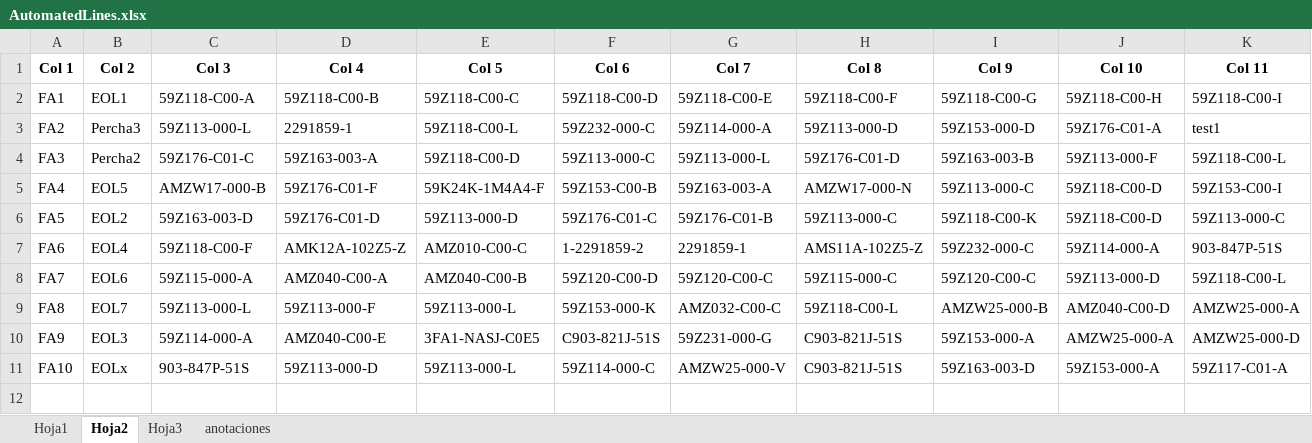
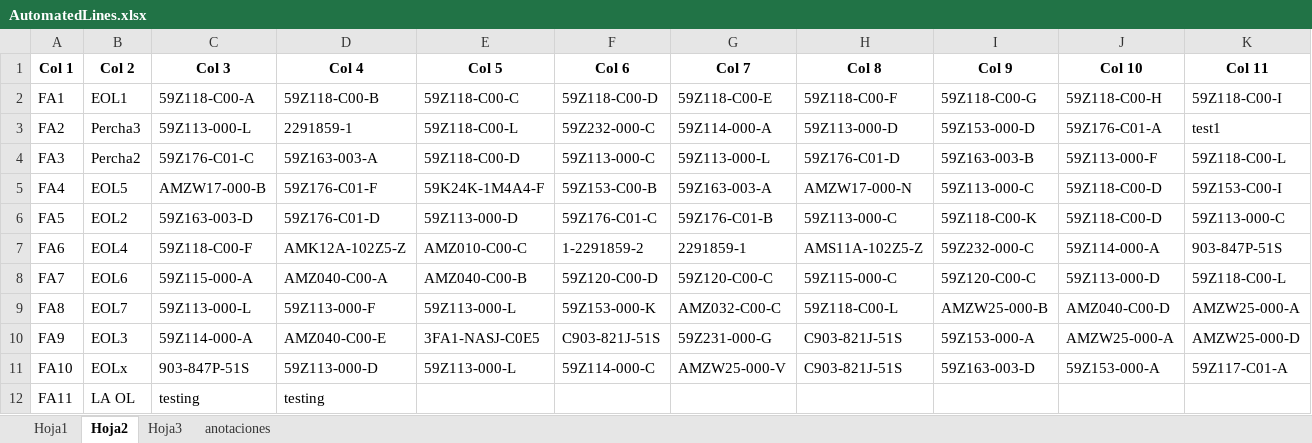
Before and after one commit to moisesrmz/WebAppLineFinder, an Excel workbook: backend/data/AutomatedLines.xlsx, sheet Hoja2, drawn as a sheet; only a part is shown; values as stored, in another font and other column widths than the file's, no borders; rows hold the shown columns only; the diff names each change by its address in the sheet, - before the commit and + after, or states it on an @@ line.

Commit message:
otra prueba

```diff
--- a/backend/data/AutomatedLines.xlsx (sheet Hoja2)
+++ b/backend/data/AutomatedLines.xlsx (sheet Hoja2)
+row 12: FA11 | LA OL | testing | testing
```
Also changed, not shown: sheet Hoja3.
